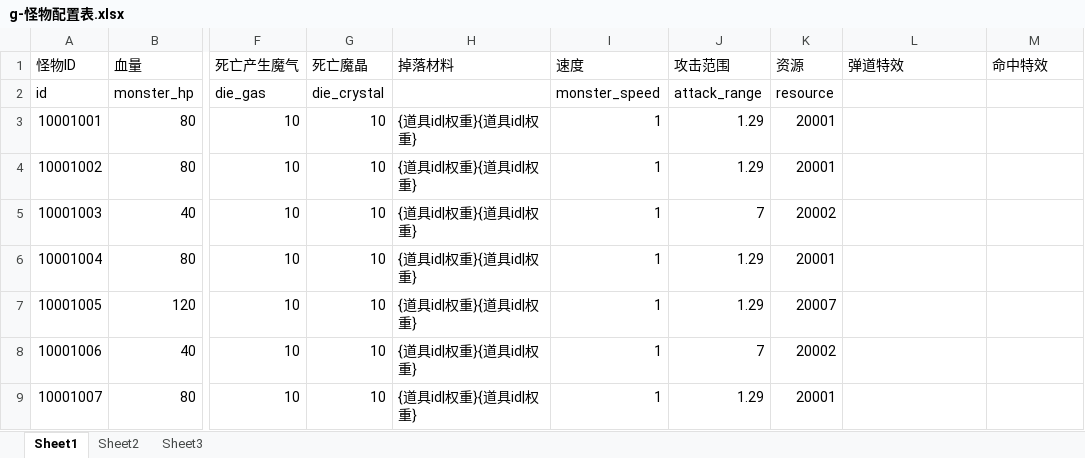
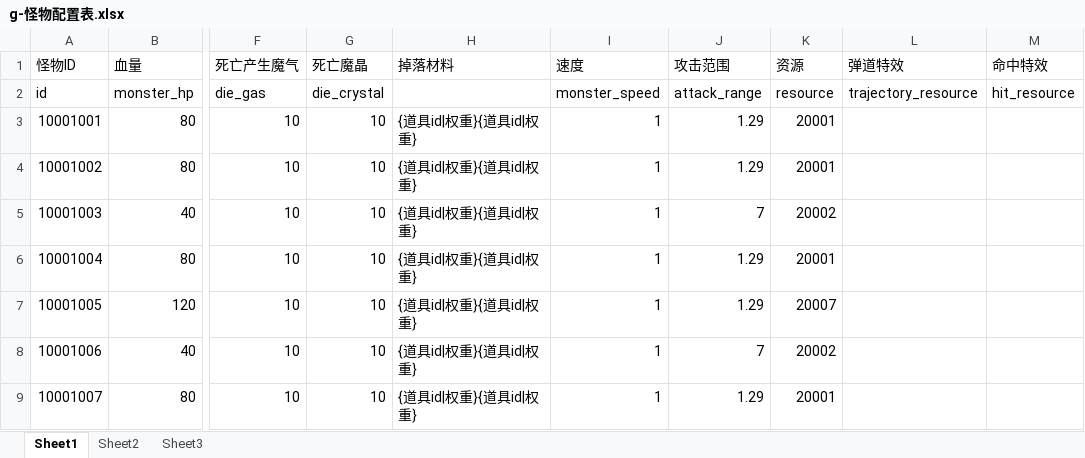
Before and after one commit to a1321253646/ourGame, an Excel workbook: other/配置表/g-怪物配置表.xlsx, sheet Sheet1, drawn as a sheet; only a part is shown, gaps mark what is left out; values as stored, in another font and other column widths than the file's, no borders; the diff names each change by its address in the sheet, - before the commit and + after, or states it on an @@ line.

```diff
--- a/other/配置表/g-怪物配置表.xlsx (sheet Sheet1)
+++ b/other/配置表/g-怪物配置表.xlsx (sheet Sheet1)
-L2 (弹道特效): (empty)
+L2 (弹道特效): trajectory_resource
-M2 (命中特效): (empty)
+M2 (命中特效): hit_resource
```
Also changed, not shown: other/配置表/z-资源配置表.xlsx, 26 other files.
